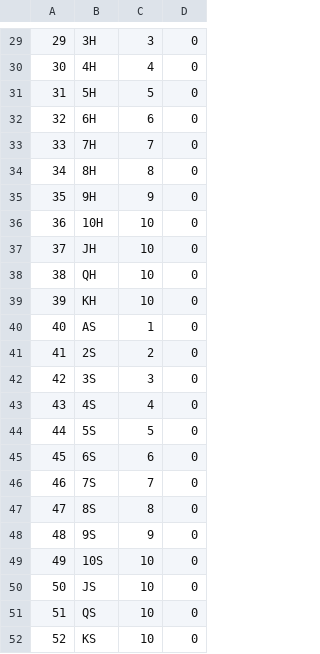
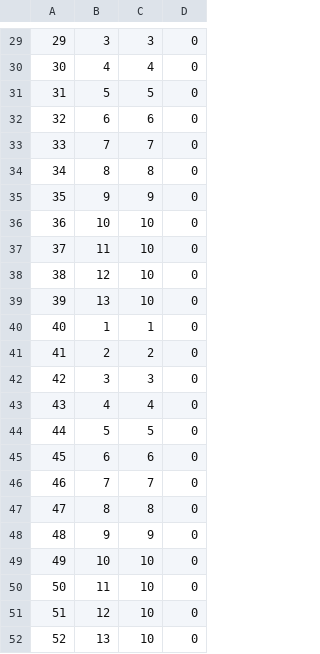
Before and after one commit to Zwalberg/AerE-361-Final-Project, a CSV file: Card_List.csv, drawn as a sheet; only a part is shown, gaps mark what is left out; the diff covers the shown part only.

```diff
--- a/Card_List.csv
+++ b/Card_List.csv
@@ -29,24 +29,24 @@
-29,3H,3,0
-30,4H,4,0
-31,5H,5,0
-32,6H,6,0
-33,7H,7,0
-34,8H,8,0
-35,9H,9,0
-36,10H,10,0
-37,JH,10,0
-38,QH,10,0
-39,KH,10,0
-40,AS,1,0
-41,2S,2,0
-42,3S,3,0
-43,4S,4,0
-44,5S,5,0
-45,6S,6,0
-46,7S,7,0
-47,8S,8,0
-48,9S,9,0
-49,10S,10,0
-50,JS,10,0
-51,QS,10,0
-52,KS,10,0
+29,3,3,0
+30,4,4,0
+31,5,5,0
+32,6,6,0
+33,7,7,0
+34,8,8,0
+35,9,9,0
+36,10,10,0
+37,11,10,0
+38,12,10,0
+39,13,10,0
+40,1,1,0
+41,2,2,0
+42,3,3,0
+43,4,4,0
+44,5,5,0
+45,6,6,0
+46,7,7,0
+47,8,8,0
+48,9,9,0
+49,10,10,0
+50,11,10,0
+51,12,10,0
+52,13,10,0
```
Also changed, not shown: 28 edited cells elsewhere in this file, 5 other files.
